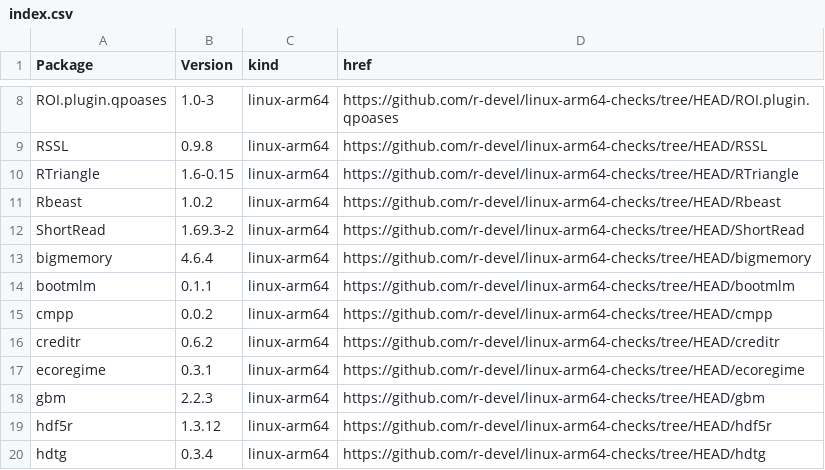
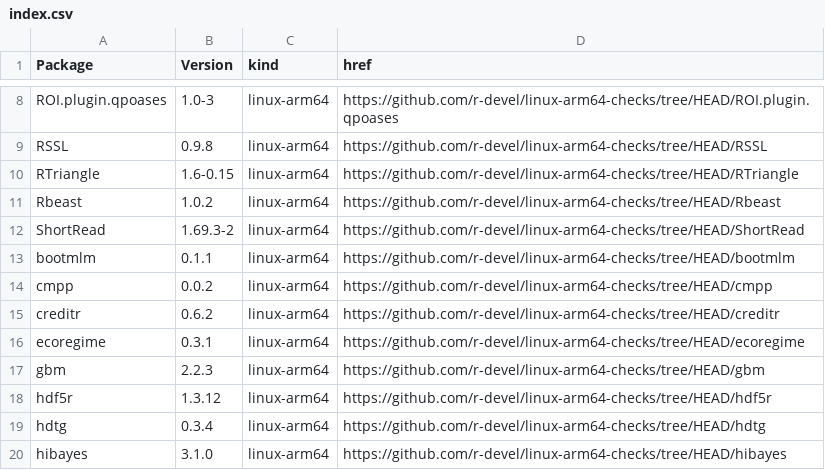
Before and after one commit to r-devel/linux-arm64-checks, a CSV file: index.csv, drawn as a sheet; only a part is shown, gaps mark what is left out; the shorter side is filled out with more unchanged rows.

```diff
--- a/index.csv
+++ b/index.csv
@@ -12,3 +12,2 @@ Rbeast,1.0.2,linux-arm64,https://github.com/r-devel/linux-arm64-checks/tree/HEAD
 ShortRead,1.69.3-2,linux-arm64,https://github.com/r-devel/linux-arm64-checks/tree/HEAD/ShortRead
-bigmemory,4.6.4,linux-arm64,https://github.com/r-devel/linux-arm64-checks/tree/HEAD/bigmemory
 bootmlm,0.1.1,linux-arm64,https://github.com/r-devel/linux-arm64-checks/tree/HEAD/bootmlm
```
Also changed, not shown: 4 other files.
